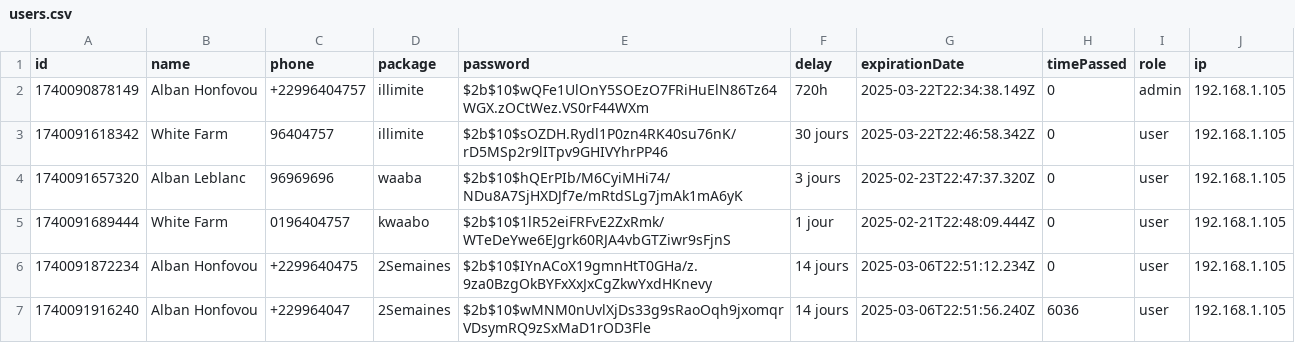
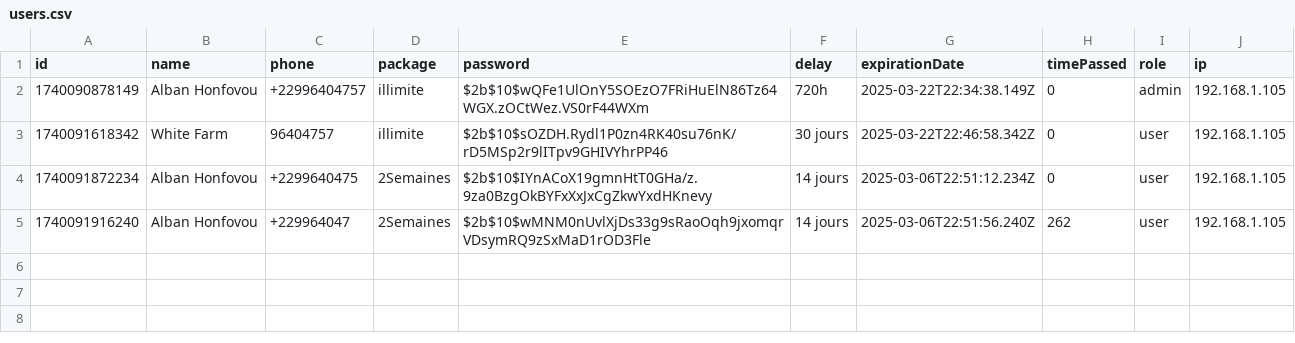
Before and after one commit to ruben-senpai11/wifi-app, a CSV file: server/users.csv, drawn as a sheet.

Commit message:
usersCleaner improved

```diff
--- a/server/users.csv
+++ b/server/users.csv
@@ -3,5 +3,3 @@ id,name,phone,package,password,delay,expirationDate,timePassed,role,ip
 1740091618342,White Farm,96404757,illimite,$2b$10$sOZDH.Rydl1P0zn4RK40su76nK/rD5MSp2r9lITpv9GHIVYhrPP46,30 jours,2025-03-22T22:46:58.342Z,0,user,192.168.1.105
-1740091657320,Alban Leblanc,96969696,waaba,$2b$10$hQErPIb/M6CyiMHi74/NDu8A7SjHXDJf7e/mRtdSLg7jmAk1mA6yK,3 jours,2025-02-23T22:47:37.320Z,0,user,192.168.1.105
-1740091689444,White Farm,0196404757,kwaabo,$2b$10$1lR52eiFRFvE2ZxRmk/WTeDeYwe6EJgrk60RJA4vbGTZiwr9sFjnS,1 jour,2025-02-21T22:48:09.444Z,0,user,192.168.1.105
 1740091872234,Alban Honfovou,+2299640475,2Semaines,$2b$10$IYnACoX19gmnHtT0GHa/z.9za0BzgOkBYFxXxJxCgZkwYxdHKnevy,14 jours,2025-03-06T22:51:12.234Z,0,user,192.168.1.105
-1740091916240,Alban Honfovou,+229964047,2Semaines,$2b$10$wMNM0nUvlXjDs33g9sRaoOqh9jxomqrVDsymRQ9zSxMaD1rOD3Fle,14 jours,2025-03-06T22:51:56.240Z,6036,user,192.168.1.105
+1740091916240,Alban Honfovou,+229964047,2Semaines,$2b$10$wMNM0nUvlXjDs33g9sRaoOqh9jxomqrVDsymRQ9zSxMaD1rOD3Fle,14 jours,2025-03-06T22:51:56.240Z,262,user,192.168.1.105
```
Also changed, not shown: 3 other files.
